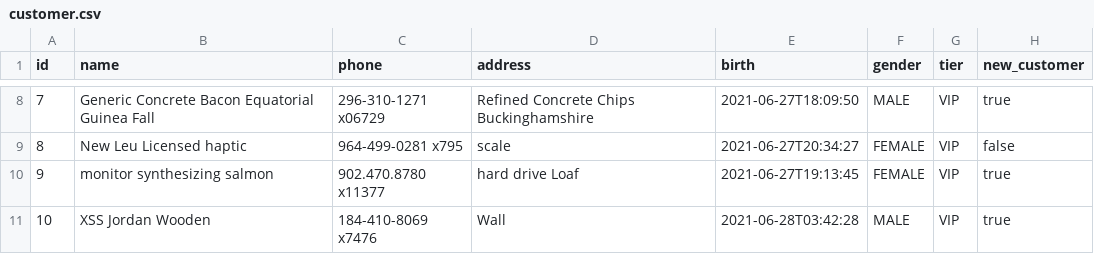
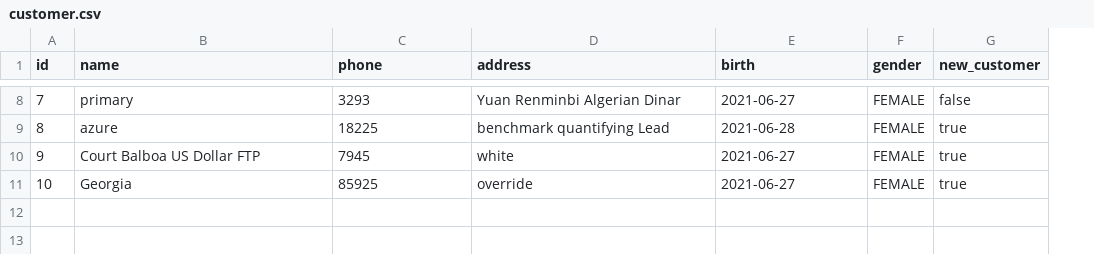
Before and after one commit to DucDuong97/lucciadmin, a CSV file: src/main/resources/config/liquibase/fake-data/customer.csv, drawn as a sheet; only a part is shown, gaps mark what is left out; removed rows and columns are numbered as before the commit, all else as after; the diff covers the shown part only; the diff names each change by its address in the sheet, - before the commit and + after, or states it on an @@ line.

Commit message:
(Construct) (Customer): change  birth to localdate, phone unique

```diff
--- a/src/main/resources/config/liquibase/fake-data/customer.csv
+++ b/src/main/resources/config/liquibase/fake-data/customer.csv
-column G (tier), rows 8-11: all VIP
-B8 (name): Generic Concrete Bacon Equatorial Guinea Fall
+B8 (name): primary
-C8 (phone): 296-310-1271 x06729
+C8 (phone): 3293
-D8 (address): Refined Concrete Chips Buckinghamshire
+D8 (address): Yuan Renminbi Algerian Dinar
-E8 (birth): 2021-06-27T18:09:50
+E8 (birth): 2021-06-27
-F8 (gender): MALE
+F8 (gender): FEMALE
-G8 (new_customer): true
+G8 (new_customer): false
-B9 (name): New Leu Licensed haptic
+B9 (name): azure
-C9 (phone): 964-499-0281 x795
+C9 (phone): 18225
-D9 (address): scale
+D9 (address): benchmark quantifying Lead
-E9 (birth): 2021-06-27T20:34:27
+E9 (birth): 2021-06-28
-G9 (new_customer): false
+G9 (new_customer): true
-B10 (name): monitor synthesizing salmon
+B10 (name): Court Balboa US Dollar FTP
-C10 (phone): 902.470.8780 x11377
+C10 (phone): 7945
-D10 (address): hard drive Loaf
+D10 (address): white
-E10 (birth): 2021-06-27T19:13:45
+E10 (birth): 2021-06-27
-B11 (name): XSS Jordan Wooden
+B11 (name): Georgia
-C11 (phone): 184-410-8069 x7476
+C11 (phone): 85925
-D11 (address): Wall
+D11 (address): override
-E11 (birth): 2021-06-28T03:42:28
+E11 (birth): 2021-06-27
-F11 (gender): MALE
+F11 (gender): FEMALE
```
Also changed, not shown: 30 edited cells elsewhere in this file, 18 other files.
